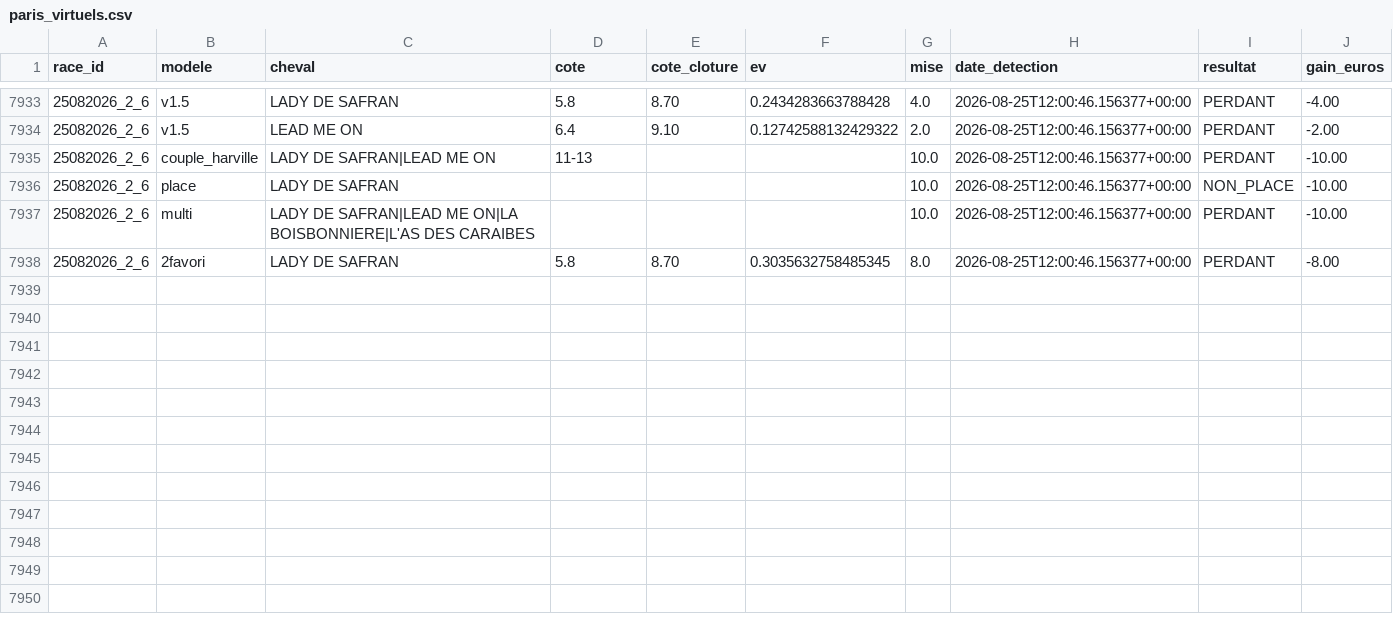
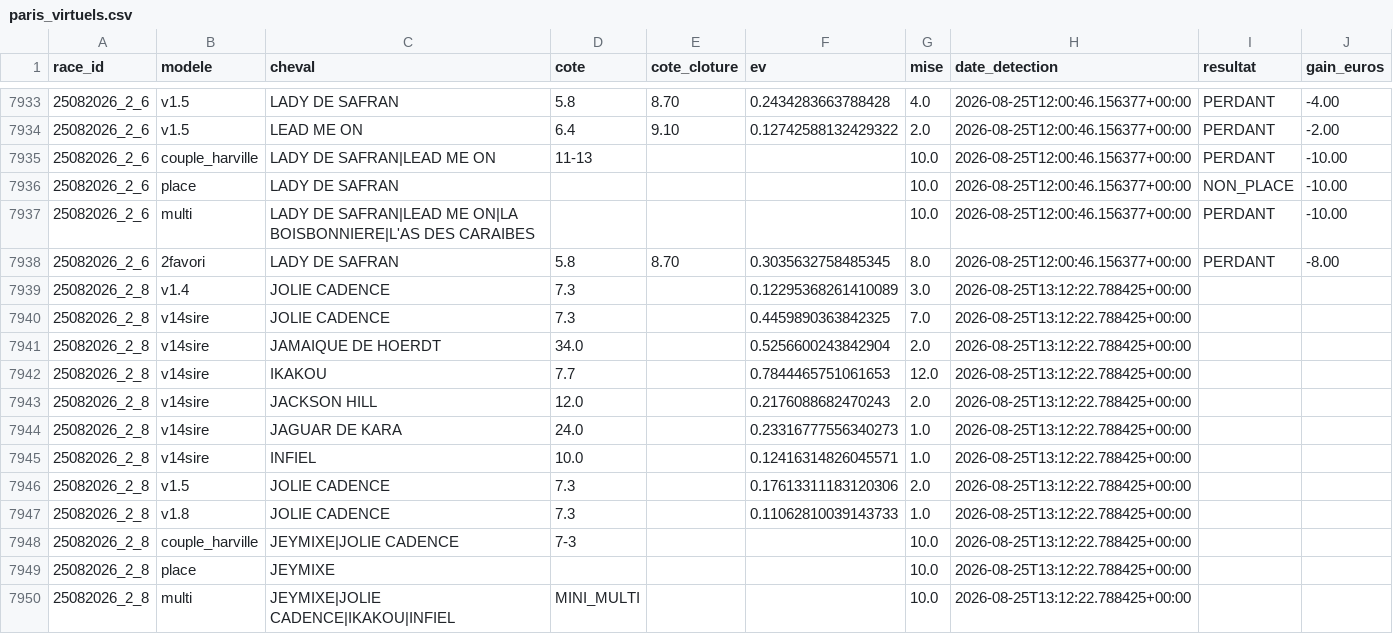
Before and after one commit to Falcon78ux/pmu-paper-trading, a CSV file: paris_virtuels.csv, drawn as a sheet; only a part is shown, gaps mark what is left out.

```diff
--- a/paris_virtuels.csv
+++ b/paris_virtuels.csv
@@ -7938 +7938,13 @@ race_id,modele,cheval,cote,cote_cloture,ev,mise,date_detection,resultat,gain_eur
 25082026_2_6,2favori,LADY DE SAFRAN,5.8,8.70,0.3035632758485345,8.0,2026-08-25T12:00:46.156377+00:00,PERDANT,-8.00
+25082026_2_8,v1.4,JOLIE CADENCE,7.3,,0.12295368261410089,3.0,2026-08-25T13:12:22.788425+00:00,,
+25082026_2_8,v14sire,JOLIE CADENCE,7.3,,0.4459890363842325,7.0,2026-08-25T13:12:22.788425+00:00,,
+25082026_2_8,v14sire,JAMAIQUE DE HOERDT,34.0,,0.5256600243842904,2.0,2026-08-25T13:12:22.788425+00:00,,
+25082026_2_8,v14sire,IKAKOU,7.7,,0.7844465751061653,12.0,2026-08-25T13:12:22.788425+00:00,,
+25082026_2_8,v14sire,JACKSON HILL,12.0,,0.2176088682470243,2.0,2026-08-25T13:12:22.788425+00:00,,
+25082026_2_8,v14sire,JAGUAR DE KARA,24.0,,0.23316777556340273,1.0,2026-08-25T13:12:22.788425+00:00,,
+25082026_2_8,v14sire,INFIEL,10.0,,0.12416314826045571,1.0,2026-08-25T13:12:22.788425+00:00,,
+25082026_2_8,v1.5,JOLIE CADENCE,7.3,,0.17613311183120306,2.0,2026-08-25T13:12:22.788425+00:00,,
+25082026_2_8,v1.8,JOLIE CADENCE,7.3,,0.11062810039143733,1.0,2026-08-25T13:12:22.788425+00:00,,
+25082026_2_8,couple_harville,JEYMIXE|JOLIE CADENCE,7-3,,,10.0,2026-08-25T13:12:22.788425+00:00,,
+25082026_2_8,place,JEYMIXE,,,,10.0,2026-08-25T13:12:22.788425+00:00,,
+25082026_2_8,multi,JEYMIXE|JOLIE CADENCE|IKAKOU|INFIEL,MINI_MULTI,,,10.0,2026-08-25T13:12:22.788425+00:00,,
```
Also changed, not shown: diagnostic_couverture.csv, 5 other files.
